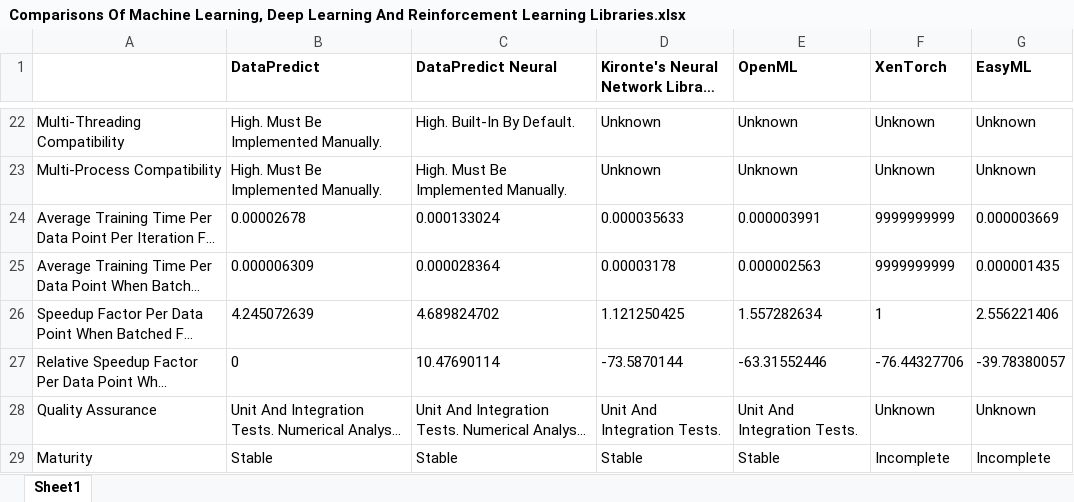
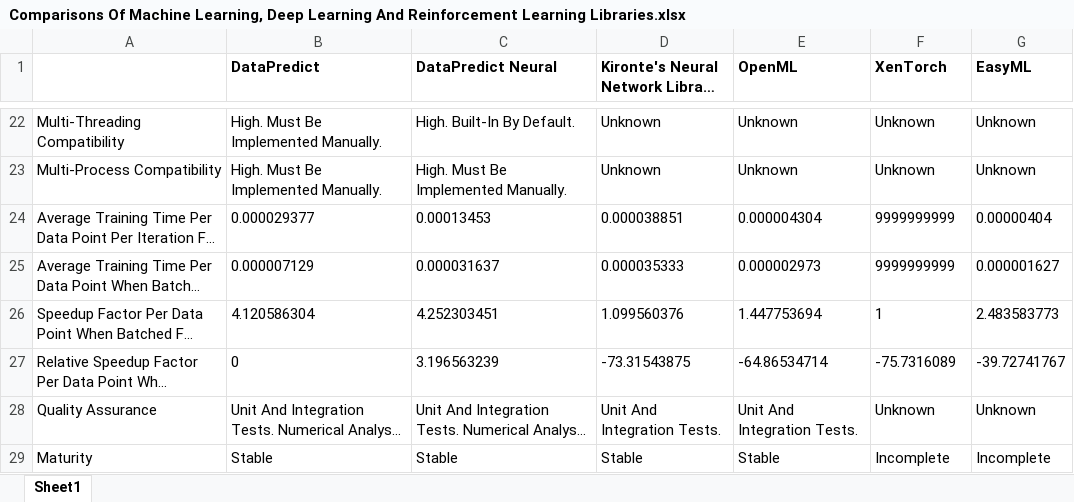
Before and after one commit to AqwamCreates/Software-Libraries-Comparisons, an Excel workbook: Comparisons Of Machine Learning, Deep Learning And Reinforcement Learning Libraries.xlsx, sheet Sheet1, drawn as a sheet; only a part is shown, gaps mark what is left out; long unchanged cells end in …; values as stored, in another font and other column widths than the file's, no borders; the diff names each change by its address in the sheet, - before the commit and + after, or states it on an @@ line.

```diff
--- a/Comparisons Of Machine Learning, Deep Learning And Reinforcement Learning Libraries.xlsx (sheet Sheet1)
+++ b/Comparisons Of Machine Learning, Deep Learning And Reinforcement Learning Libraries.xlsx (sheet Sheet1)
-B24 (DataPredict): 0.00002678
+B24 (DataPredict): 0.000029377
-C24 (DataPredict Neural): 0.000133024
+C24 (DataPredict Neural): 0.00013453
-D24: 0.000035633
+D24: 0.000038851
-E24 (OpenML): 0.000003991
+E24 (OpenML): 0.000004304
-G24 (EasyML): 0.000003669
+G24 (EasyML): 0.00000404
-B25 (DataPredict): 0.000006309
+B25 (DataPredict): 0.000007129
-C25 (DataPredict Neural): 0.000028364
+C25 (DataPredict Neural): 0.000031637
-D25: 0.00003178
+D25: 0.000035333
-E25 (OpenML): 0.000002563
+E25 (OpenML): 0.000002973
-G25 (EasyML): 0.000001435
+G25 (EasyML): 0.000001627
-B26 (DataPredict): 4.245072639
+B26 (DataPredict): 4.120586304
-C26 (DataPredict Neural): 4.689824702
+C26 (DataPredict Neural): 4.252303451
-D26: 1.121250425
+D26: 1.099560376
-E26 (OpenML): 1.557282634
+E26 (OpenML): 1.447753694
-G26 (EasyML): 2.556221406
+G26 (EasyML): 2.483583773
-C27 (DataPredict Neural): 10.47690114
+C27 (DataPredict Neural): 3.196563239
-D27: -73.5870144
+D27: -73.31543875
-E27 (OpenML): -63.31552446
+E27 (OpenML): -64.86534714
-F27 (XenTorch): -76.44327706
+F27 (XenTorch): -75.7316089
-G27 (EasyML): -39.78380057
+G27 (EasyML): -39.72741767
```
Also changed, not shown: 1 other file.
